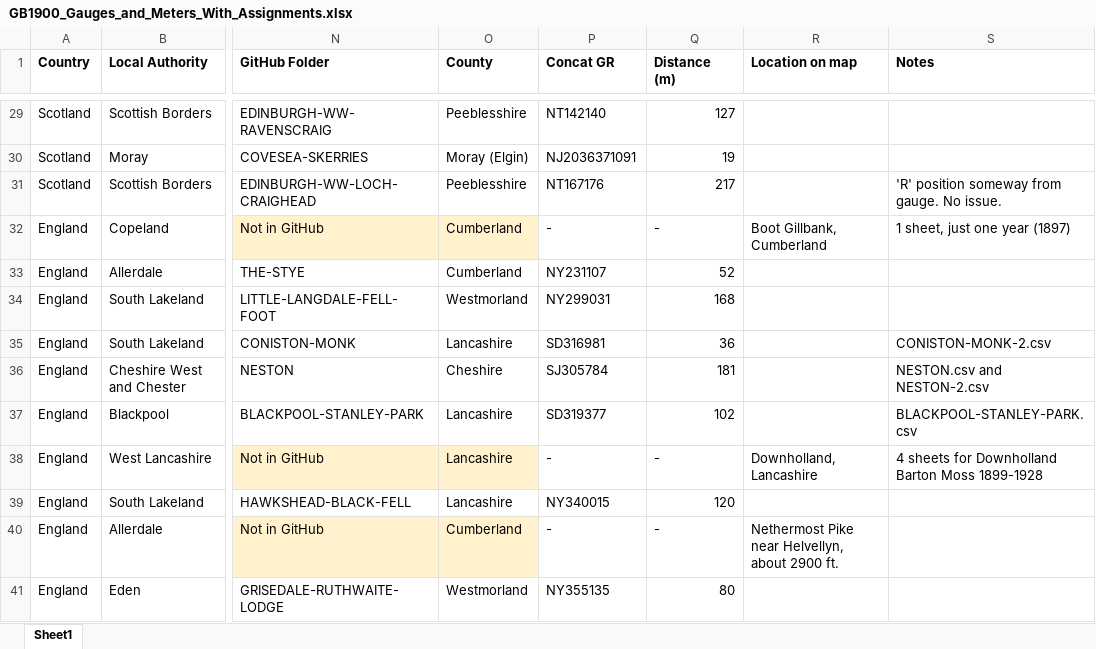
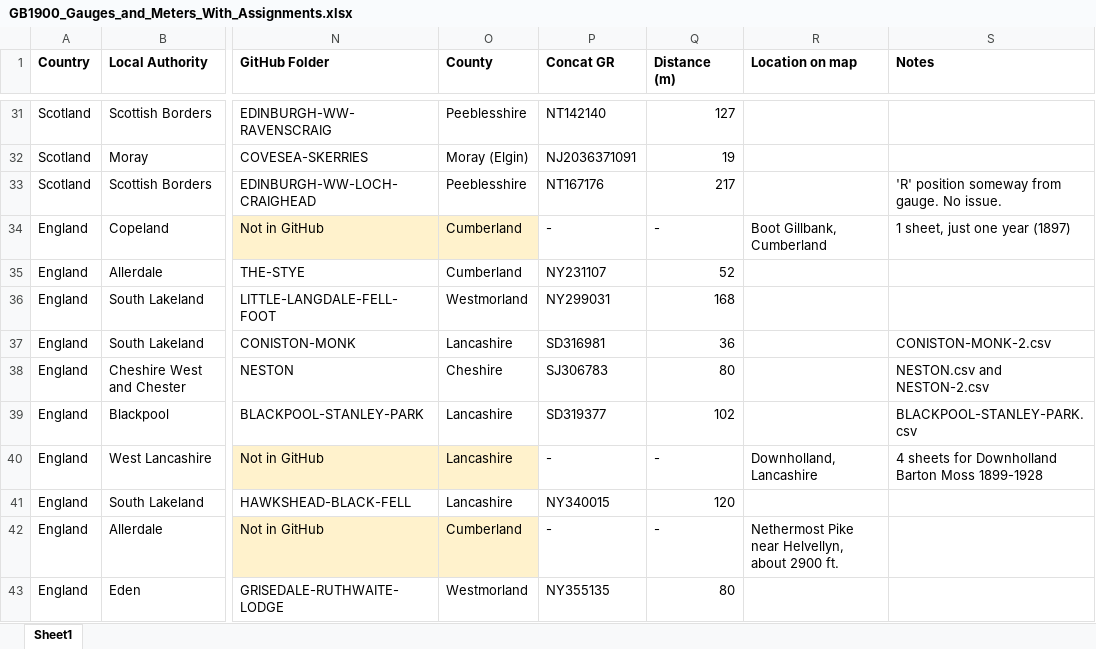
Before and after one commit to rjmeats/BritishRainfall, an Excel workbook: Locations/GB1900_Gauges_and_Meters_With_Assignments.xlsx, sheet Sheet1, drawn as a sheet; only a part is shown, gaps mark what is left out; values as stored, in another font and other column widths than the file's, no borders; conditional formats not drawn; addresses are those after the commit; the diff covers the shown part only; the diff names each change by its address in the sheet, - before the commit and + after, or states it on an @@ line.

```diff
--- a/Locations/GB1900_Gauges_and_Meters_With_Assignments.xlsx (sheet Sheet1)
+++ b/Locations/GB1900_Gauges_and_Meters_With_Assignments.xlsx (sheet Sheet1)
-P38 (Concat GR): SJ305784
+P38 (Concat GR): SJ306783
-Q38 (Distance (m)): 181
+Q38 (Distance (m)): 80
```
Also changed, not shown: 6 added rows, 6 edited cells and cell formats elsewhere in this sheet.
